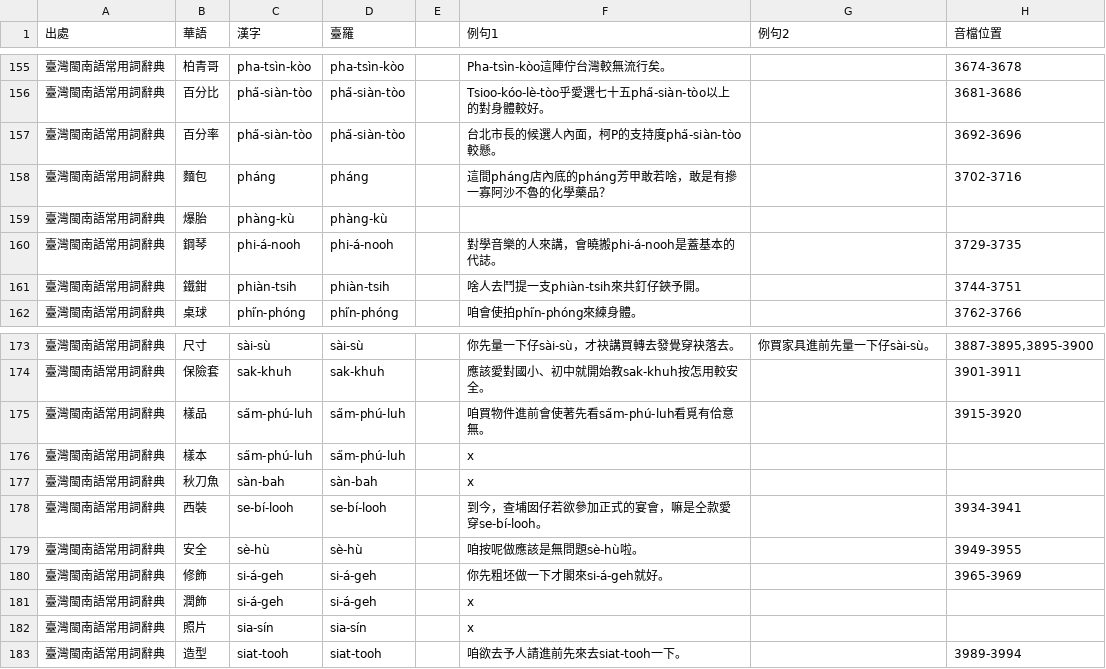
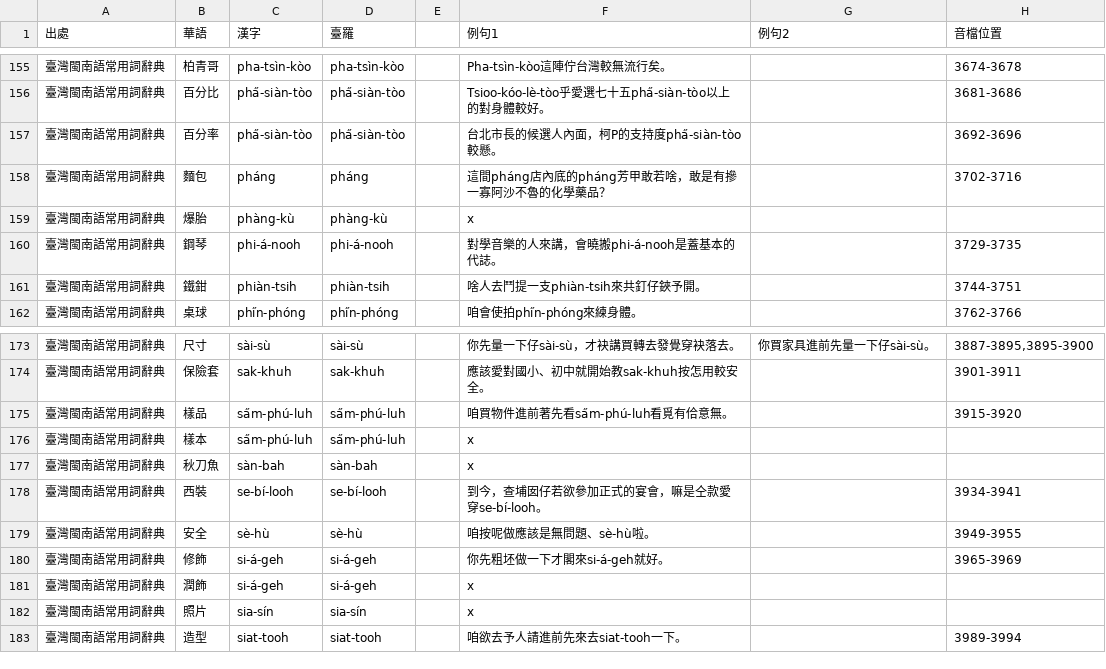
Before and after one commit to Sui-Siann-Dataset/Sui-Siann-Tsit-Tshing, a CSV file: 臺灣閩南語常用詞辭典-外來詞-glll4678整理.csv, drawn as a sheet; only a part is shown, gaps mark what is left out.

Commit message:
原始csv改樣本、安全的例句。

```diff
--- a/臺灣閩南語常用詞辭典-外來詞-glll4678整理.csv
+++ b/臺灣閩南語常用詞辭典-外來詞-glll4678整理.csv
@@ -158,3 +158,3 @@
 臺灣閩南語常用詞辭典,麵包,pháng,pháng,,這間pháng店內底的pháng芳甲敢若啥，敢是有摻一寡阿沙不魯的化學藥品？,,3702-3716
-臺灣閩南語常用詞辭典,爆胎,phàng-kù,phàng-kù,,,,
+臺灣閩南語常用詞辭典,爆胎,phàng-kù,phàng-kù,,x,,
 臺灣閩南語常用詞辭典,鋼琴,phi-á-nooh,phi-á-nooh,,對學音樂的人來講，會曉搬phi-á-nooh是蓋基本的代誌。,,3729-3735
@@ -174,3 +174,3 @@
 臺灣閩南語常用詞辭典,保險套,sak-khuh,sak-khuh,,應該愛對國小、初中就開始教sak-khuh按怎用較安全。,,3901-3911
-臺灣閩南語常用詞辭典,樣品,sa̋m-phú-luh,sa̋m-phú-luh,,咱買物件進前會使著先看sa̋m-phú-luh看覓有佮意無。,,3915-3920
+臺灣閩南語常用詞辭典,樣品,sa̋m-phú-luh,sa̋m-phú-luh,,咱買物件進前著先看sa̋m-phú-luh看覓有佮意無。,,3915-3920
 臺灣閩南語常用詞辭典,樣本,sa̋m-phú-luh,sa̋m-phú-luh,,x,,
@@ -178,3 +178,3 @@
 臺灣閩南語常用詞辭典,西裝,se-bí-looh,se-bí-looh,,到今，查埔囡仔若欲參加正式的宴會，嘛是仝款愛穿se-bí-looh。,,3934-3941
-臺灣閩南語常用詞辭典,安全,sè-hù,sè-hù,,咱按呢做應該是無問題sè-hù啦。,,3949-3955
+臺灣閩南語常用詞辭典,安全,sè-hù,sè-hù,,咱按呢做應該是無問題、sè-hù啦。,,3949-3955
 臺灣閩南語常用詞辭典,修飾,si-á-geh,si-á-geh,,你先粗坯做一下才閣來si-á-geh就好。,,3965-3969
```
